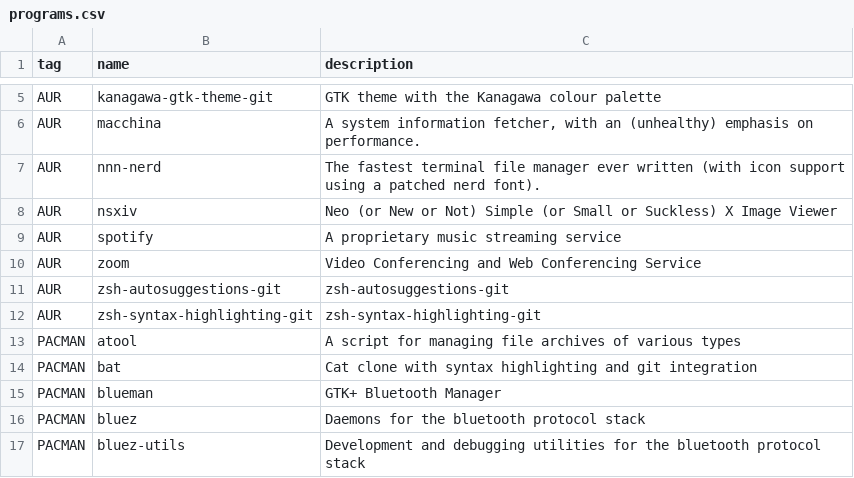
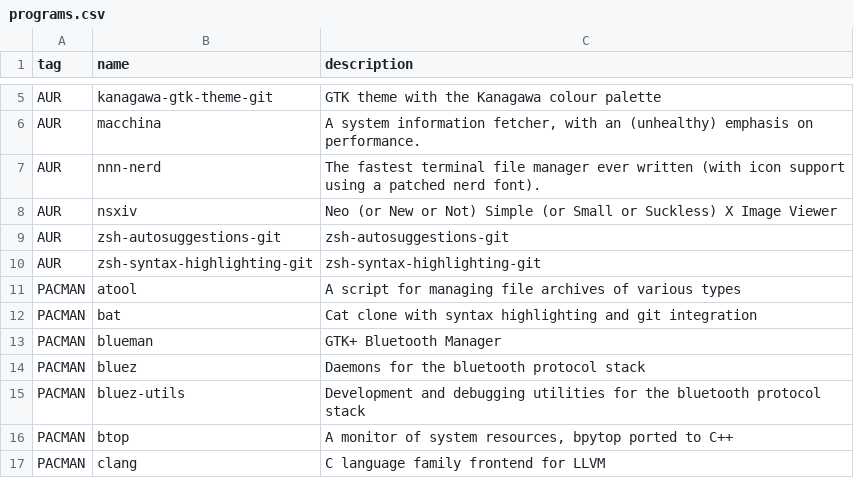
Before and after one commit to oniani/dot, a CSV file: programs.csv, drawn as a sheet; only a part is shown, gaps mark what is left out; the shorter side is filled out with more unchanged rows; the diff names each change by its address in the sheet, - before the commit and + after, or states it on an @@ line.

Commit message:
Revert

```diff
--- a/programs.csv
+++ b/programs.csv
-row 9: AUR | spotify | A proprietary music streaming service
-row 10: AUR | zoom | Video Conferencing and Web Conferencing Service
```
